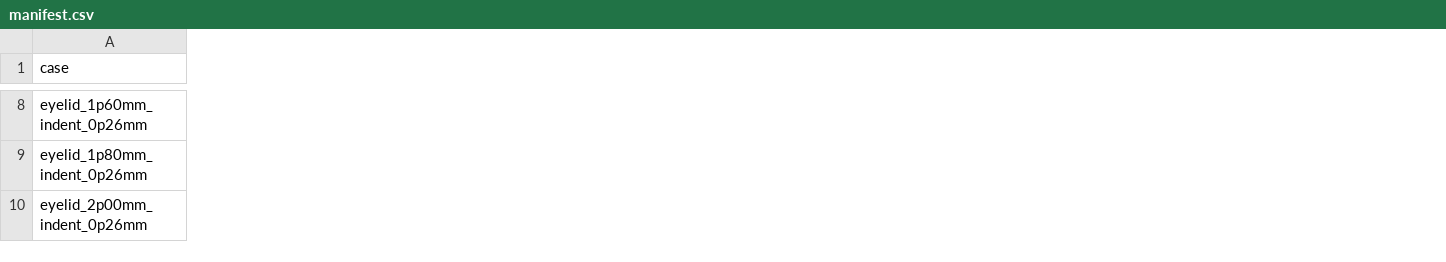
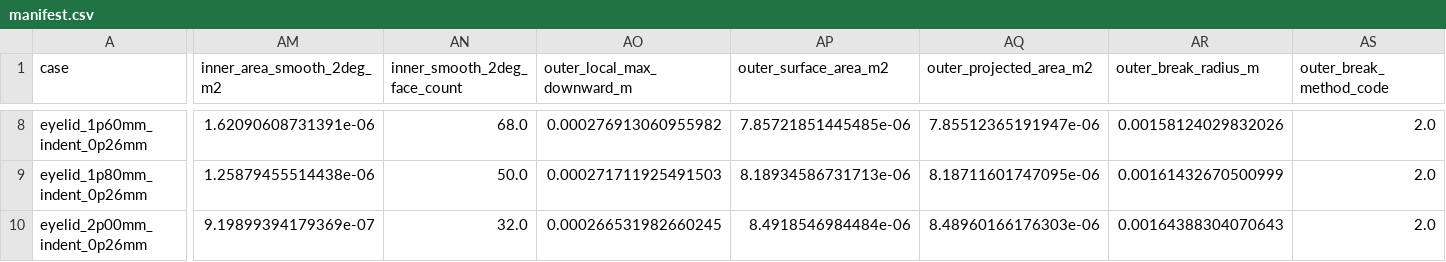
Before and after one commit to 12sqawdwq/ANSYS_simulation_IOP, a CSV file: thick/data/processed/fe_sweep_indent_0p26/manifest.csv, drawn as a sheet; only a part is shown, gaps mark what is left out; the diff covers the shown part only; the diff names each change by its address in the sheet, - before the commit and + after, or states it on an @@ line.

```diff
--- a/thick/data/processed/fe_sweep_indent_0p26/manifest.csv
+++ b/thick/data/processed/fe_sweep_indent_0p26/manifest.csv
+column AM (inner_area_smooth_2deg_m2), rows 8-10: 1.62090608731391e-06 | 1.25879455514438e-06 | 9.19899394179369e-07
+column AN (inner_smooth_2deg_face_count), rows 8-10: 68.0 | 50.0 | 32.0
+column AO (outer_local_max_downward_m), rows 8-10: 0.000276913060955982 | 0.000271711925491503 | 0.000266531982660245
+column AP (outer_surface_area_m2), rows 8-10: 7.85721851445485e-06 | 8.18934586731713e-06 | 8.4918546984484e-06
+column AQ (outer_projected_area_m2), rows 8-10: 7.85512365191947e-06 | 8.18711601747095e-06 | 8.48960166176303e-06
+column AR (outer_break_radius_m), rows 8-10: 0.00158124029832026 | 0.00161432670500999 | 0.00164388304070643
+column AS (outer_break_method_code), rows 8-10: all 2.0
```
Also changed, not shown: 12 added columns and 58 edited cells elsewhere in this file, thick/data/processed/fe_sweep_indent_0p26/summary.csv, 43 other files.
